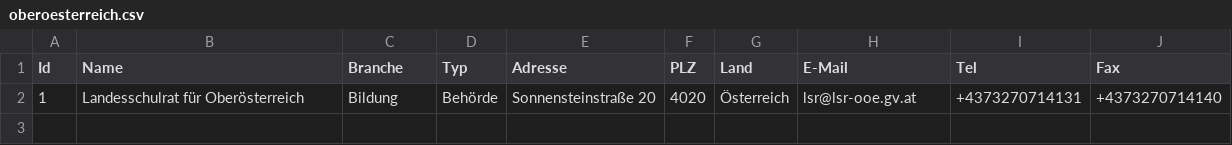
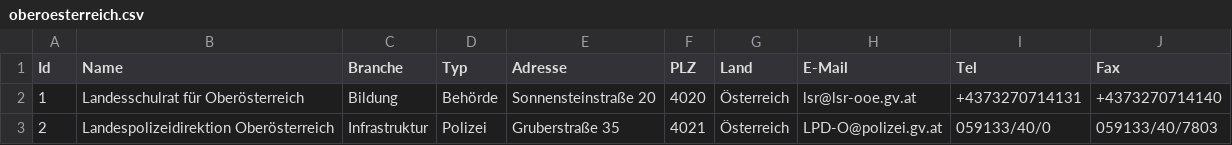
Before and after one commit to cyber-perikarp/auskunftsbegehren_at_adressen, a CSV file: oberoesterreich/oberoesterreich.csv, drawn as a sheet.

```diff
--- a/oberoesterreich/oberoesterreich.csv
+++ b/oberoesterreich/oberoesterreich.csv
@@ -2 +2,2 @@
 1,"Landesschulrat für Oberösterreich","Bildung","Behörde","Sonnensteinstraße 20",4020,"Österreich","lsr@lsr-ooe.gv.at","+4373270714131","+4373270714140"
+2,"Landespolizeidirektion Oberösterreich","Infrastruktur","Polizei","Gruberstraße 35",4021,"Österreich","LPD-O@polizei.gv.at","059133/40/0","059133/40/7803"
```
Also changed, not shown: burgenland/burgendland.csv, niederoesterreich/niederoesterreich.csv, 5 other files.
